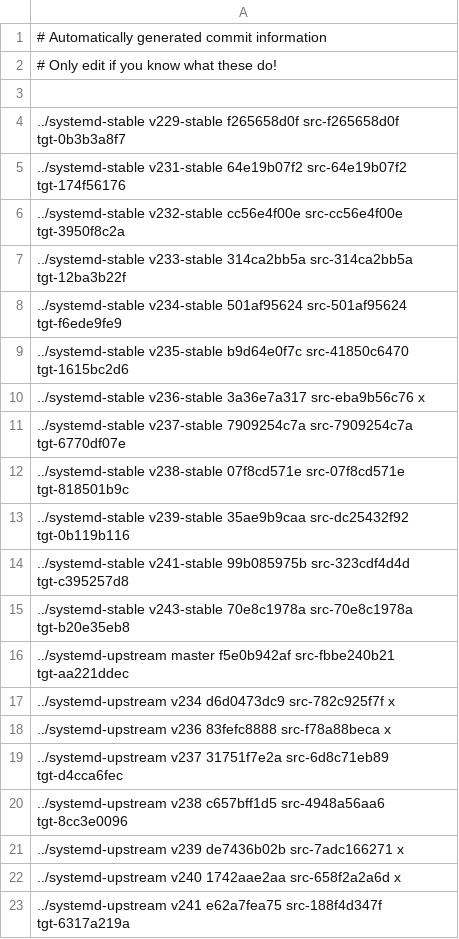
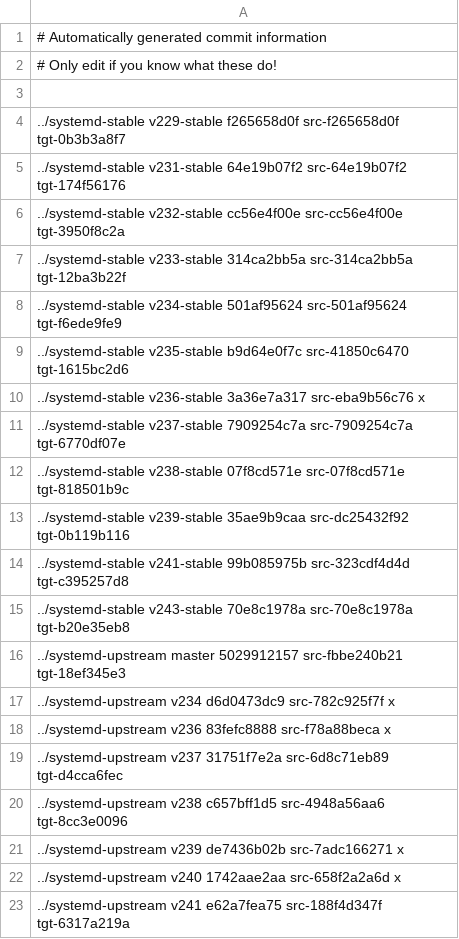
Before and after one commit to Yamakuzure/pwx-elogind-migration-tools, a CSV file: last_mutual_commits.csv, drawn as a sheet.

Commit message:
Documented last mutual commit for upstream master
Signed-off-by: Sven Eden <sven.eden@prydeworx.com>

```diff
--- a/last_mutual_commits.csv
+++ b/last_mutual_commits.csv
@@ -15,3 +15,3 @@
 ../systemd-stable   v243-stable 70e8c1978a src-70e8c1978a tgt-b20e35eb8
-../systemd-upstream master      f5e0b942af src-fbbe240b21 tgt-aa221ddec
+../systemd-upstream master      5029912157 src-fbbe240b21 tgt-18ef345e3
 ../systemd-upstream v234        d6d0473dc9 src-782c925f7f x
```
